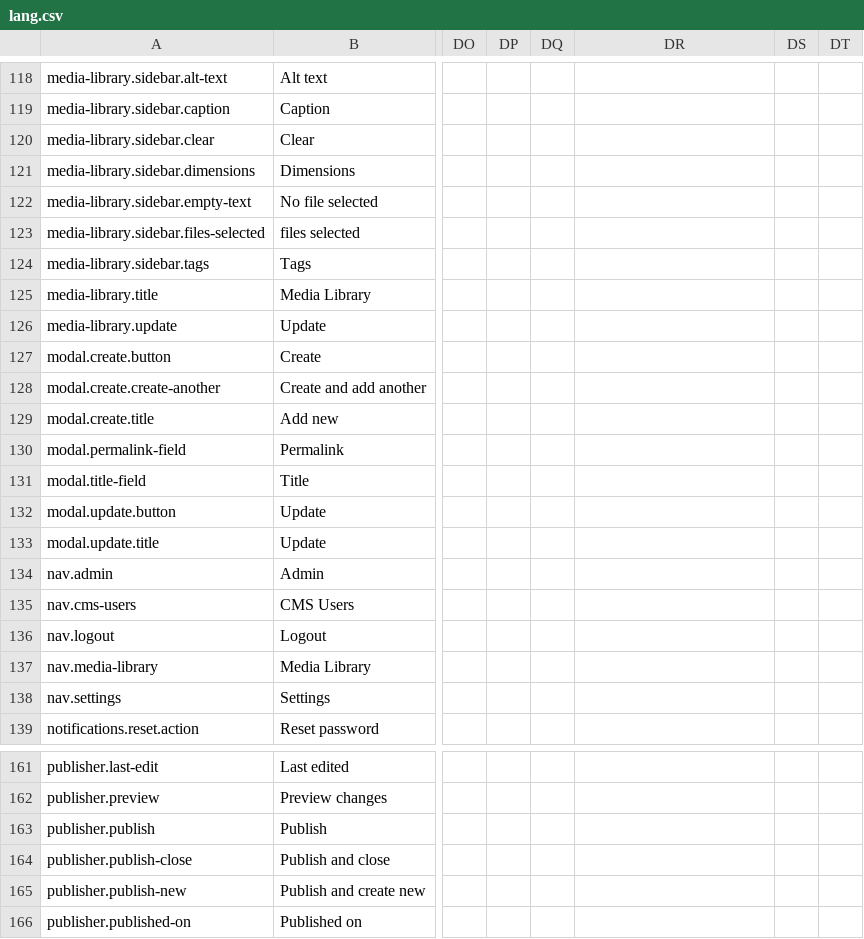
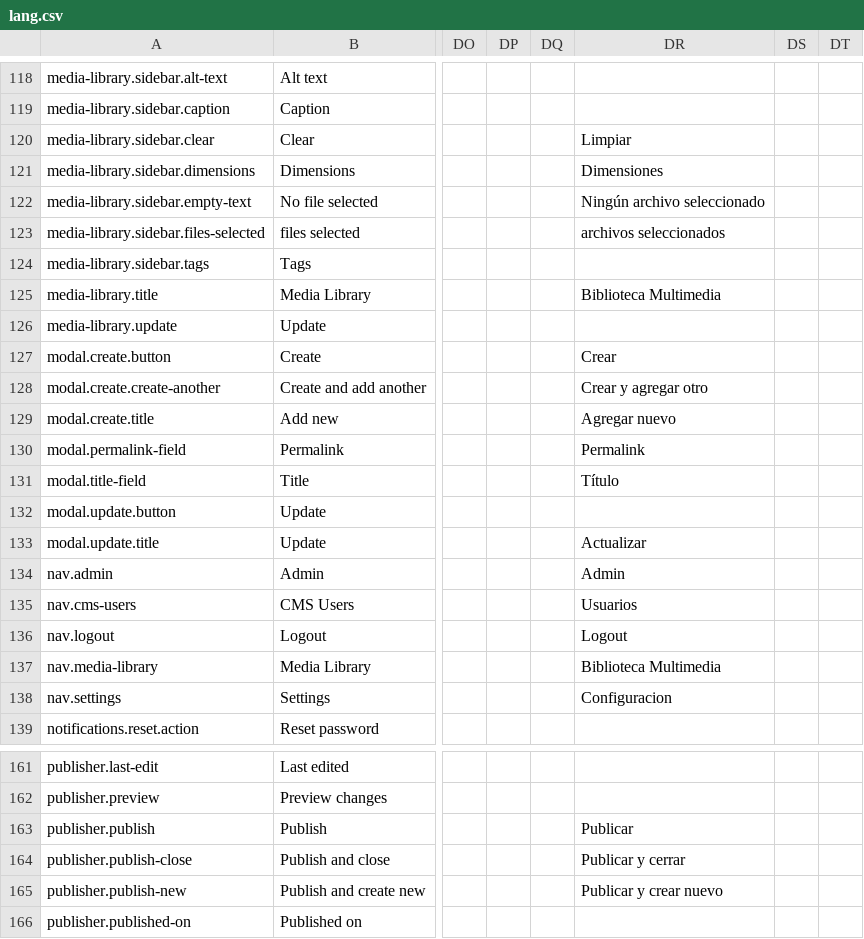
Before and after one commit to area17/twill, a CSV file: lang/lang.csv, drawn as a sheet; only a part is shown, gaps mark what is left out; the diff covers the shown part only; the diff names each change by its address in the sheet, - before the commit and + after, or states it on an @@ line.

```diff
--- a/lang/lang.csv
+++ b/lang/lang.csv
-DR120: (empty)
+DR120: Limpiar
-DR121: (empty)
+DR121: Dimensiones
-DR122: (empty)
+DR122: Ningún archivo seleccionado
-DR123: (empty)
+DR123: archivos seleccionados
-DR125: (empty)
+DR125: Biblioteca Multimedia
-DR127: (empty)
+DR127: Crear
-DR128: (empty)
+DR128: Crear y agregar otro
-DR129: (empty)
+DR129: Agregar nuevo
-DR130: (empty)
+DR130: Permalink
-DR131: (empty)
+DR131: Título
-DR133: (empty)
+DR133: Actualizar
-DR134: (empty)
+DR134: Admin
-DR135: (empty)
+DR135: Usuarios
-DR136: (empty)
+DR136: Logout
-DR137: (empty)
+DR137: Biblioteca Multimedia
-DR138: (empty)
+DR138: Configuracion
-DR163: (empty)
+DR163: Publicar
-DR164: (empty)
+DR164: Publicar y cerrar
-DR165: (empty)
+DR165: Publicar y crear nuevo
```
Also changed, not shown: 88 edited cells elsewhere in this file, 1 other file.
